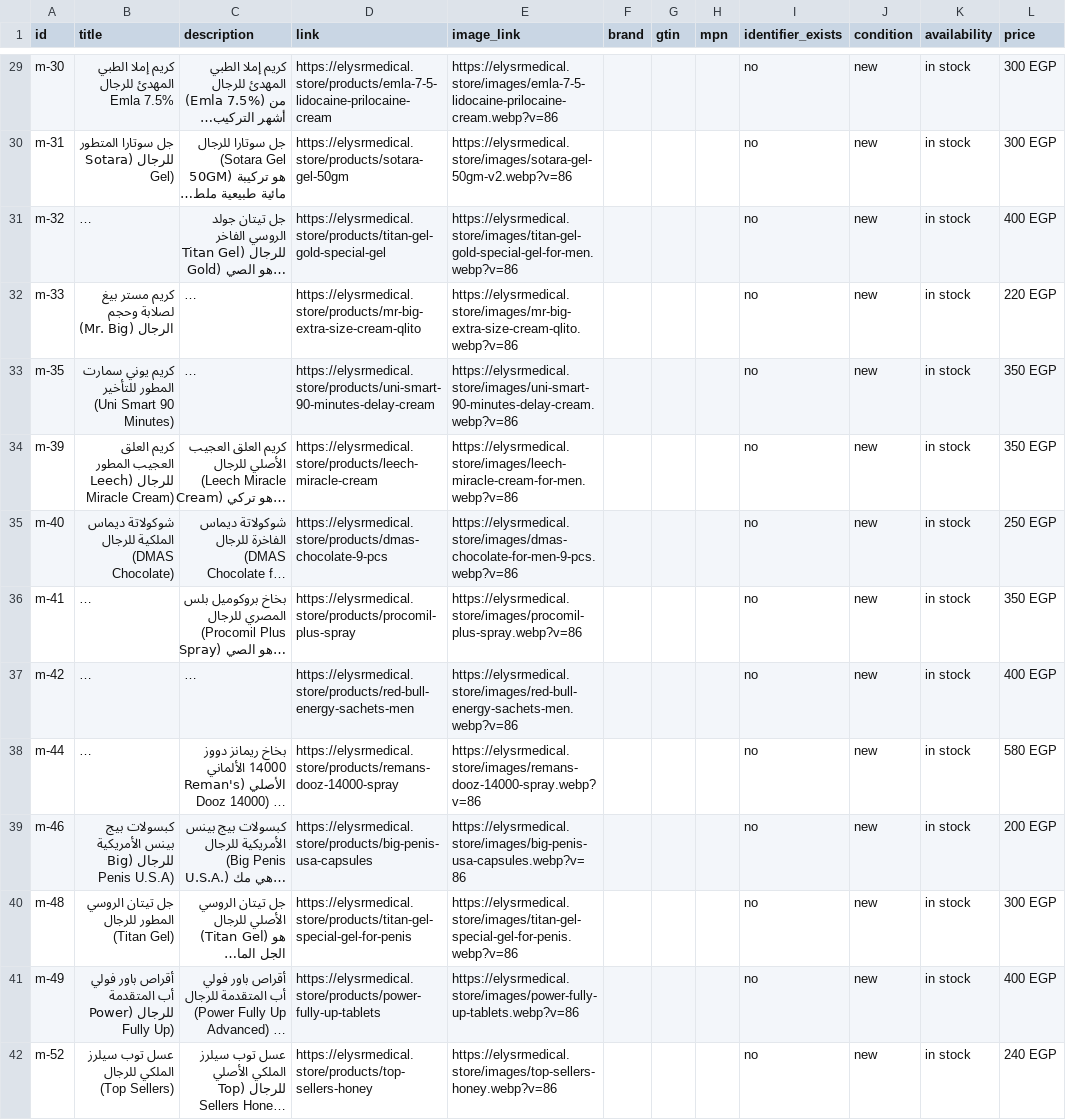
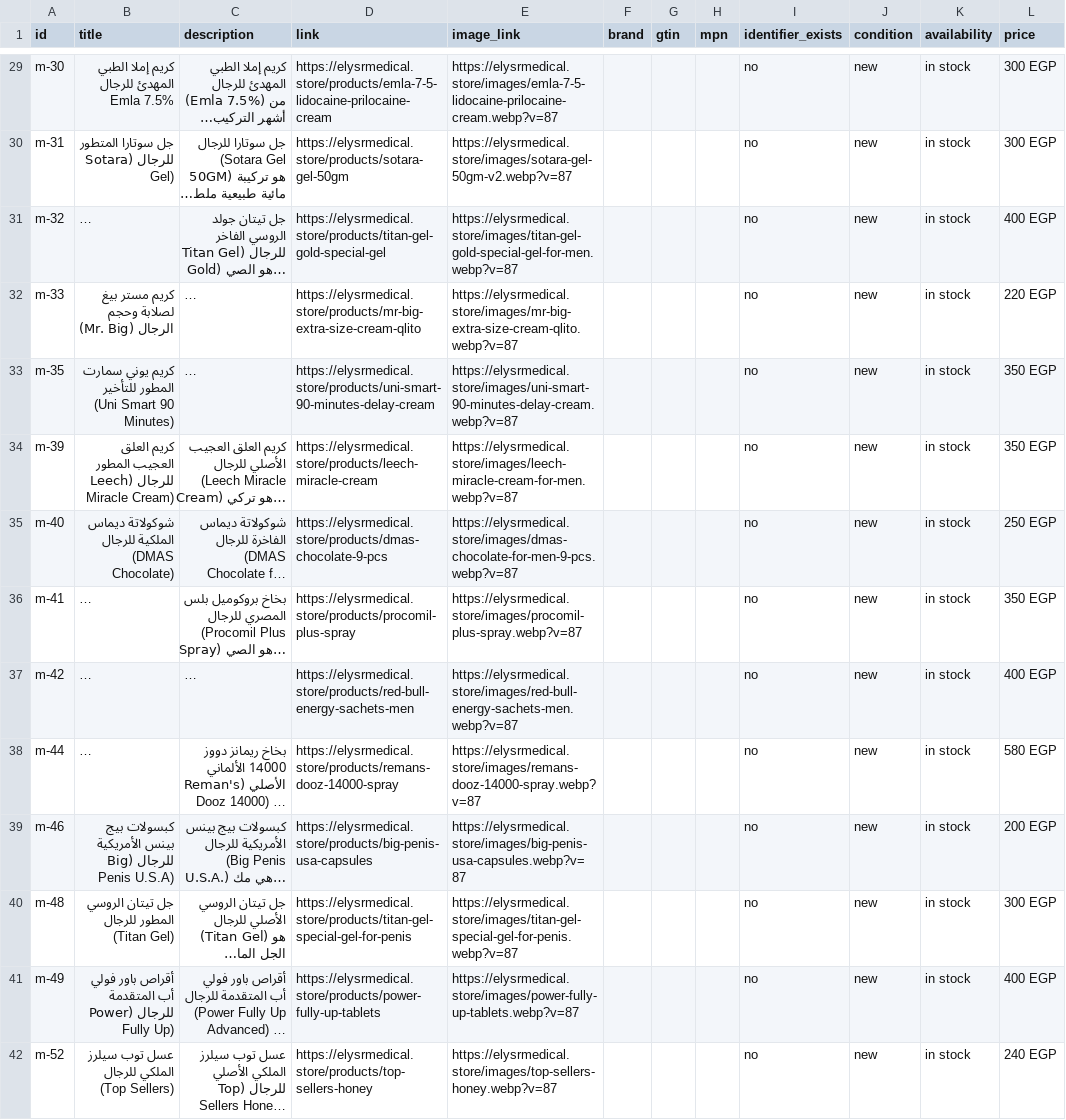
Before and after one commit to AhmedEideng/Elysr, a CSV file: public/catalog-feed.csv, drawn as a sheet; only a part is shown, gaps mark what is left out; long unchanged cells end in …; the diff covers the shown part only; the diff names each change by its address in the sheet, - before the commit and + after, or states it on an @@ line.

```diff
--- a/public/catalog-feed.csv
+++ b/public/catalog-feed.csv
-E29 (image_link): https://elysrmedical.store/images/emla-7-5-lidocaine-prilocaine-cream.webp?v=86
+E29 (image_link): https://elysrmedical.store/images/emla-7-5-lidocaine-prilocaine-cream.webp?v=87
-E30 (image_link): https://elysrmedical.store/images/sotara-gel-50gm-v2.webp?v=86
+E30 (image_link): https://elysrmedical.store/images/sotara-gel-50gm-v2.webp?v=87
-E31 (image_link): https://elysrmedical.store/images/titan-gel-gold-special-gel-for-men.webp?v=86
+E31 (image_link): https://elysrmedical.store/images/titan-gel-gold-special-gel-for-men.webp?v=87
-E32 (image_link): https://elysrmedical.store/images/mr-big-extra-size-cream-qlito.webp?v=86
+E32 (image_link): https://elysrmedical.store/images/mr-big-extra-size-cream-qlito.webp?v=87
-E33 (image_link): https://elysrmedical.store/images/uni-smart-90-minutes-delay-cream.webp?v=86
+E33 (image_link): https://elysrmedical.store/images/uni-smart-90-minutes-delay-cream.webp?v=87
-E34 (image_link): https://elysrmedical.store/images/leech-miracle-cream-for-men.webp?v=86
+E34 (image_link): https://elysrmedical.store/images/leech-miracle-cream-for-men.webp?v=87
-E35 (image_link): https://elysrmedical.store/images/dmas-chocolate-for-men-9-pcs.webp?v=86
+E35 (image_link): https://elysrmedical.store/images/dmas-chocolate-for-men-9-pcs.webp?v=87
-E36 (image_link): https://elysrmedical.store/images/procomil-plus-spray.webp?v=86
+E36 (image_link): https://elysrmedical.store/images/procomil-plus-spray.webp?v=87
-E37 (image_link): https://elysrmedical.store/images/red-bull-energy-sachets-men.webp?v=86
+E37 (image_link): https://elysrmedical.store/images/red-bull-energy-sachets-men.webp?v=87
-E38 (image_link): https://elysrmedical.store/images/remans-dooz-14000-spray.webp?v=86
+E38 (image_link): https://elysrmedical.store/images/remans-dooz-14000-spray.webp?v=87
-E39 (image_link): https://elysrmedical.store/images/big-penis-usa-capsules.webp?v=86
+E39 (image_link): https://elysrmedical.store/images/big-penis-usa-capsules.webp?v=87
-E40 (image_link): https://elysrmedical.store/images/titan-gel-special-gel-for-penis.webp?v=86
+E40 (image_link): https://elysrmedical.store/images/titan-gel-special-gel-for-penis.webp?v=87
-E41 (image_link): https://elysrmedical.store/images/power-fully-up-tablets.webp?v=86
+E41 (image_link): https://elysrmedical.store/images/power-fully-up-tablets.webp?v=87
-E42 (image_link): https://elysrmedical.store/images/top-sellers-honey.webp?v=86
+E42 (image_link): https://elysrmedical.store/images/top-sellers-honey.webp?v=87
```
Also changed, not shown: 64 edited cells elsewhere in this file, 2 other files.
